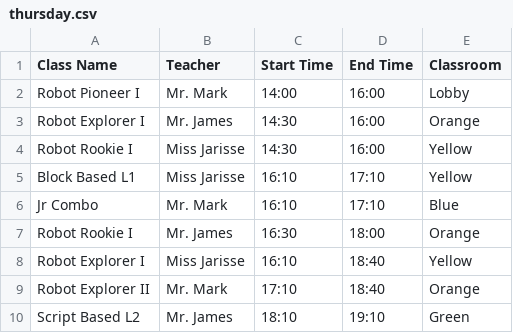
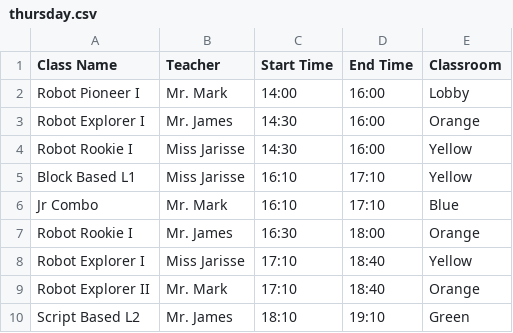
Before and after one commit to JuMo96/MagikidMenu, a CSV file: thursday.csv, drawn as a sheet.

Commit message:
Time fix

```diff
--- a/thursday.csv
+++ b/thursday.csv
@@ -7,3 +7,3 @@ Jr Combo,Mr. Mark,16:10,17:10,Blue
 Robot Rookie I,Mr. James,16:30,18:00,Orange
-Robot Explorer I,Miss Jarisse,16:10,18:40,Yellow
+Robot Explorer I,Miss Jarisse,17:10,18:40,Yellow
 Robot Explorer II,Mr. Mark,17:10,18:40,Orange
```
